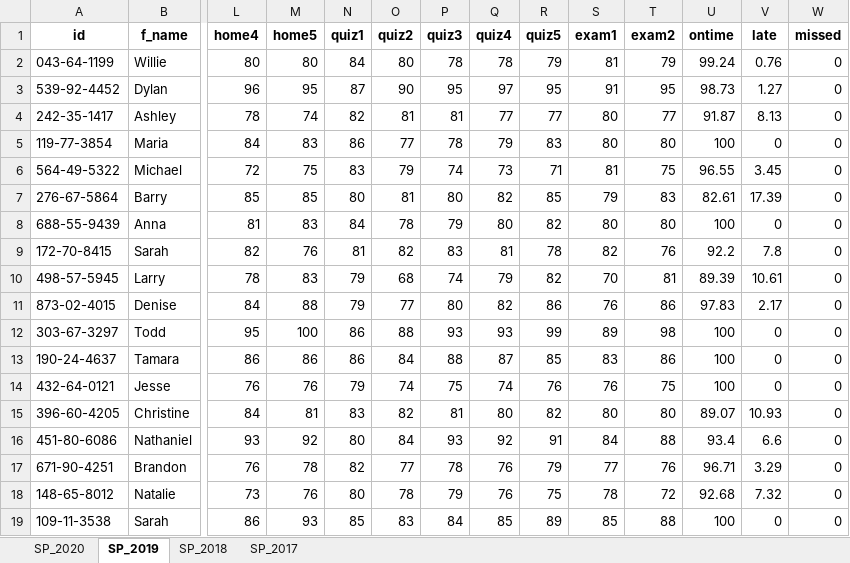
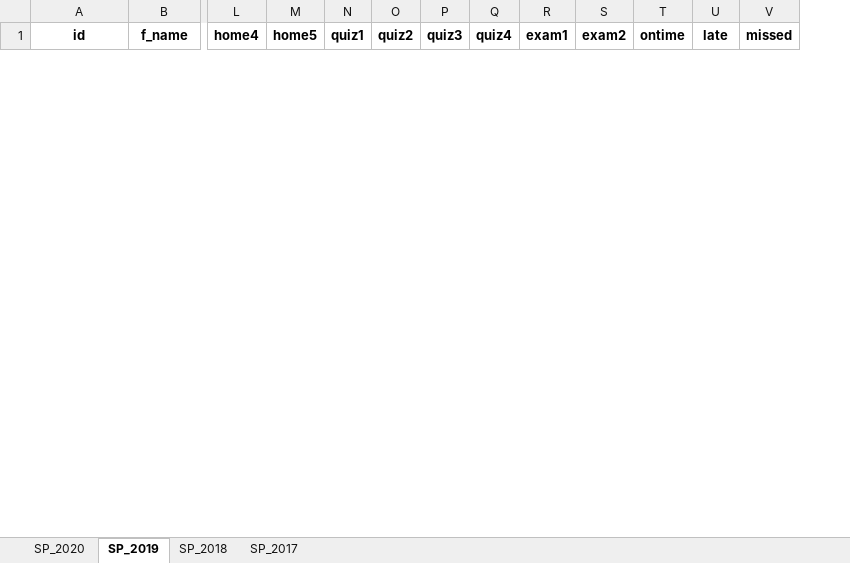
Before and after one commit to dcaohuu18/c_stats, an Excel workbook: data/CS_320.xlsx, sheet SP_2019, drawn as a sheet; only a part is shown, gaps mark what is left out; values as stored, in another font and other column widths than the file's, no borders; removed rows and columns are numbered as before the commit, all else as after; rows hold the shown columns only; the diff covers the shown part only; the diff names each change by its address in the sheet, - before the commit and + after, or states it on an @@ line.

```diff
--- a/data/CS_320.xlsx (sheet SP_2019)
+++ b/data/CS_320.xlsx (sheet SP_2019)
-column R (quiz5), empty
-row 2: 043-64-1199 | Willie | 80 | 80 | 84 | 80 | 78 | 78 | 79 | 81 | 79 | 99.24 | 0.76 | 0
-row 3: 539-92-4452 | Dylan | 96 | 95 | 87 | 90 | 95 | 97 | 95 | 91 | 95 | 98.73 | 1.27 | 0
-row 4: 242-35-1417 | Ashley | 78 | 74 | 82 | 81 | 81 | 77 | 77 | 80 | 77 | 91.87 | 8.13 | 0
-row 5: 119-77-3854 | Maria | 84 | 83 | 86 | 77 | 78 | 79 | 83 | 80 | 80 | 100 | 0 | 0
-row 6: 564-49-5322 | Michael | 72 | 75 | 83 | 79 | 74 | 73 | 71 | 81 | 75 | 96.55 | 3.45 | 0
-row 7: 276-67-5864 | Barry | 85 | 85 | 80 | 81 | 80 | 82 | 85 | 79 | 83 | 82.61 | 17.39 | 0
-row 8: 688-55-9439 | Anna | 81 | 83 | 84 | 78 | 79 | 80 | 82 | 80 | 80 | 100 | 0 | 0
-row 9: 172-70-8415 | Sarah | 82 | 76 | 81 | 82 | 83 | 81 | 78 | 82 | 76 | 92.2 | 7.8 | 0
-row 10: 498-57-5945 | Larry | 78 | 83 | 79 | 68 | 74 | 79 | 82 | 70 | 81 | 89.39 | 10.61 | 0
-row 11: 873-02-4015 | Denise | 84 | 88 | 79 | 77 | 80 | 82 | 86 | 76 | 86 | 97.83 | 2.17 | 0
-row 12: 303-67-3297 | Todd | 95 | 100 | 86 | 88 | 93 | 93 | 99 | 89 | 98 | 100 | 0 | 0
-row 13: 190-24-4637 | Tamara | 86 | 86 | 86 | 84 | 88 | 87 | 85 | 83 | 86 | 100 | 0 | 0
-row 14: 432-64-0121 | Jesse | 76 | 76 | 79 | 74 | 75 | 74 | 76 | 76 | 75 | 100 | 0 | 0
-row 15: 396-60-4205 | Christine | 84 | 81 | 83 | 82 | 81 | 80 | 82 | 80 | 80 | 89.07 | 10.93 | 0
-row 16: 451-80-6086 | Nathaniel | 93 | 92 | 80 | 84 | 93 | 92 | 91 | 84 | 88 | 93.4 | 6.6 | 0
-row 17: 671-90-4251 | Brandon | 76 | 78 | 82 | 77 | 78 | 76 | 79 | 77 | 76 | 96.71 | 3.29 | 0
-row 18: 148-65-8012 | Natalie | 73 | 76 | 80 | 78 | 79 | 76 | 75 | 78 | 72 | 92.68 | 7.32 | 0
-row 19: 109-11-3538 | Sarah | 86 | 93 | 85 | 83 | 84 | 85 | 89 | 85 | 88 | 100 | 0 | 0
```
Also changed, not shown: 28 added rows and 10 removed rows elsewhere in this sheet, sheet SP_2018, sheet SP_2017, sheet SP_2020.
